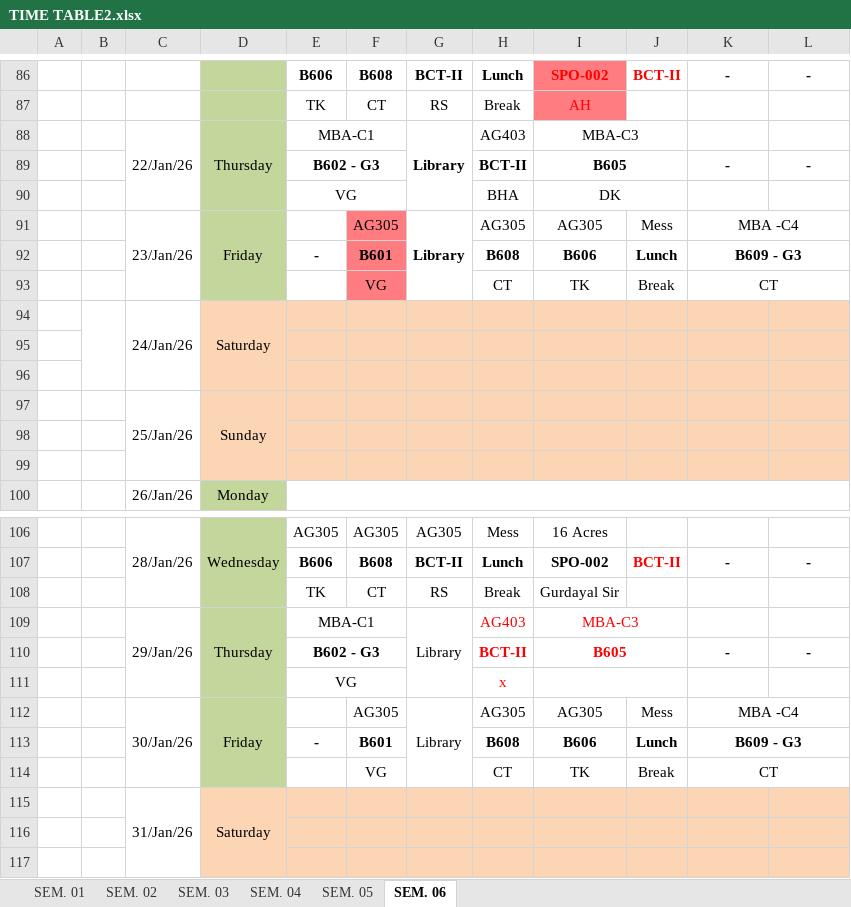
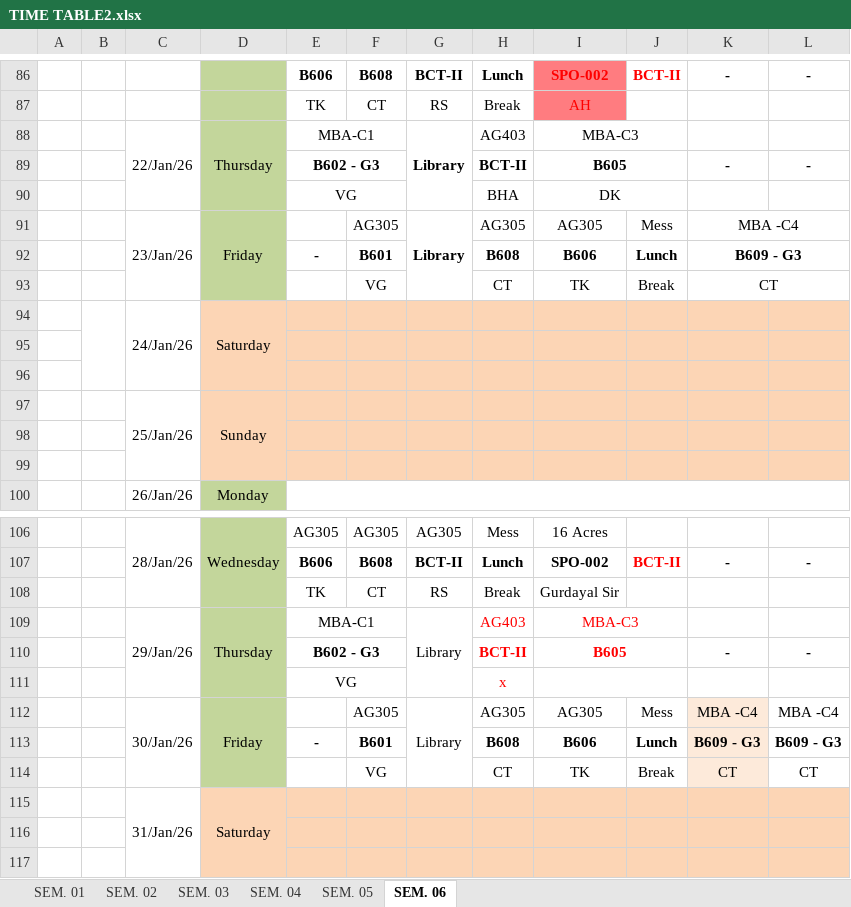
Before and after one commit to DearPratipal/BCA-6th-Semester-Data-Science-MMDU, an Excel workbook: A+Time-Table New (Course Criculam) - 6th Sem/TIME TABLE2.xlsx, sheet SEM. 06, drawn as a sheet; only a part is shown, gaps mark what is left out; values as stored, in another font and other column widths than the file's, no borders; the diff names each change by its address in the sheet, - before the commit and + after, or states it on an @@ line.

```diff
--- a/A+Time-Table New (Course Criculam) - 6th Sem/TIME TABLE2.xlsx (sheet SEM. 06)
+++ b/A+Time-Table New (Course Criculam) - 6th Sem/TIME TABLE2.xlsx (sheet SEM. 06)
-F91:F93 fill: #FF7C80
+F91:F93 fill: none
-K112:K114 fill: none
+K112:K114 fill: #FDEADA
-K112:L112 merged
-L112: (empty)
+L112: MBA -C4
-K113:L113 merged
-L113: (empty)
+L113: B609 - G3
-K114:L114 merged
-L114: (empty)
+L114: CT
```
Also changed, not shown: 6 other files.
